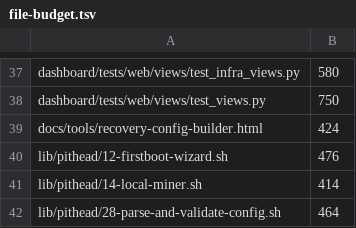
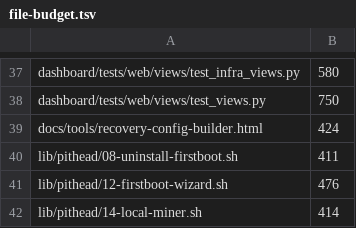
Before and after one commit to p2pool-starter-stack/pithead, a TSV file: docs/dev/file-budget.tsv, drawn as a sheet; only a part is shown, gaps mark what is left out; the shorter side is filled out with more unchanged rows.

```diff
--- a/docs/dev/file-budget.tsv
+++ b/docs/dev/file-budget.tsv
@@ -39,2 +39,3 @@ dashboard/tests/web/views/test_views.py	750
 docs/tools/recovery-config-builder.html	424
+lib/pithead/08-uninstall-firstboot.sh	411
 lib/pithead/12-firstboot-wizard.sh	476
```
Also changed, not shown: 11 other files.
